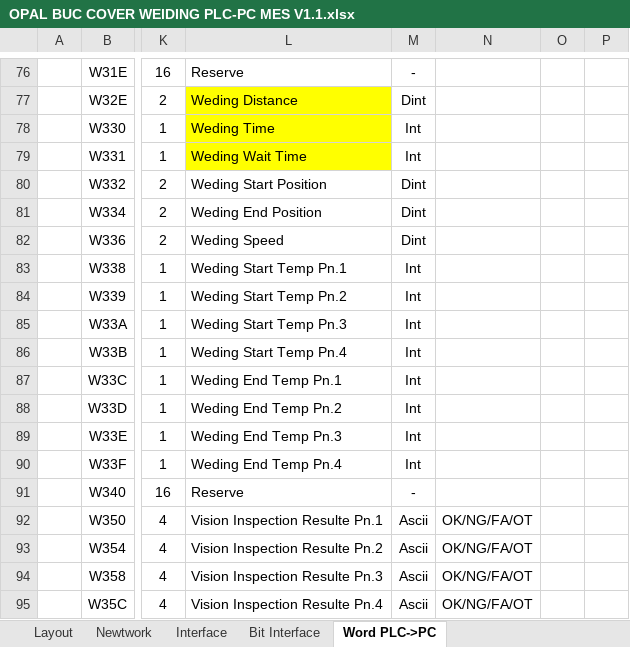
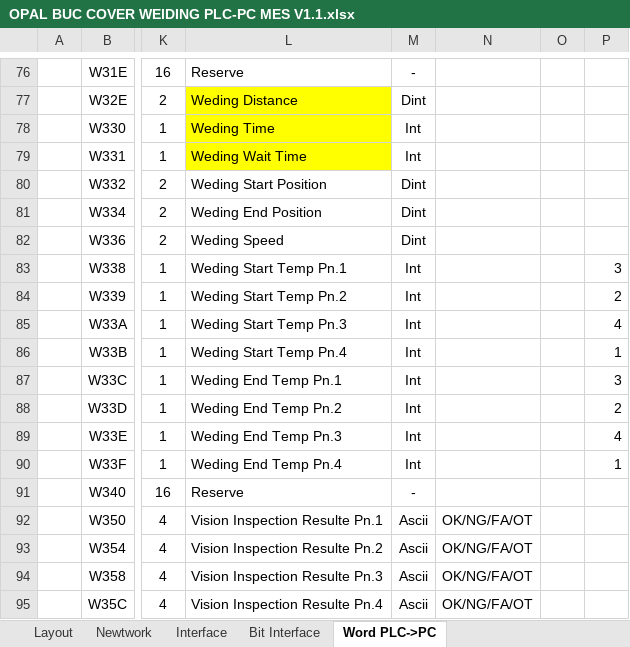
Before and after one commit to Ngviet00/UIl_OPAL_BUC, an Excel workbook: Documents/OPAL BUC COVER WElDING PLC-PC MES V1.1.xlsx, sheet Word PLC->PC, drawn as a sheet; only a part is shown, gaps mark what is left out; values as stored, in another font and other column widths than the file's, no borders; the diff names each change by its address in the sheet, - before the commit and + after, or states it on an @@ line.

```diff
--- a/Documents/OPAL BUC COVER WElDING PLC-PC MES V1.1.xlsx (sheet Word PLC->PC)
+++ b/Documents/OPAL BUC COVER WElDING PLC-PC MES V1.1.xlsx (sheet Word PLC->PC)
-P83: (empty)
+P83: 3
-P84: (empty)
+P84: 2
-P85: (empty)
+P85: 4
-P86: (empty)
+P86: 1
-P87: (empty)
+P87: 3
-P88: (empty)
+P88: 2
-P89: (empty)
+P89: 4
-P90: (empty)
+P90: 1
```
Also changed, not shown: 1 other file.
